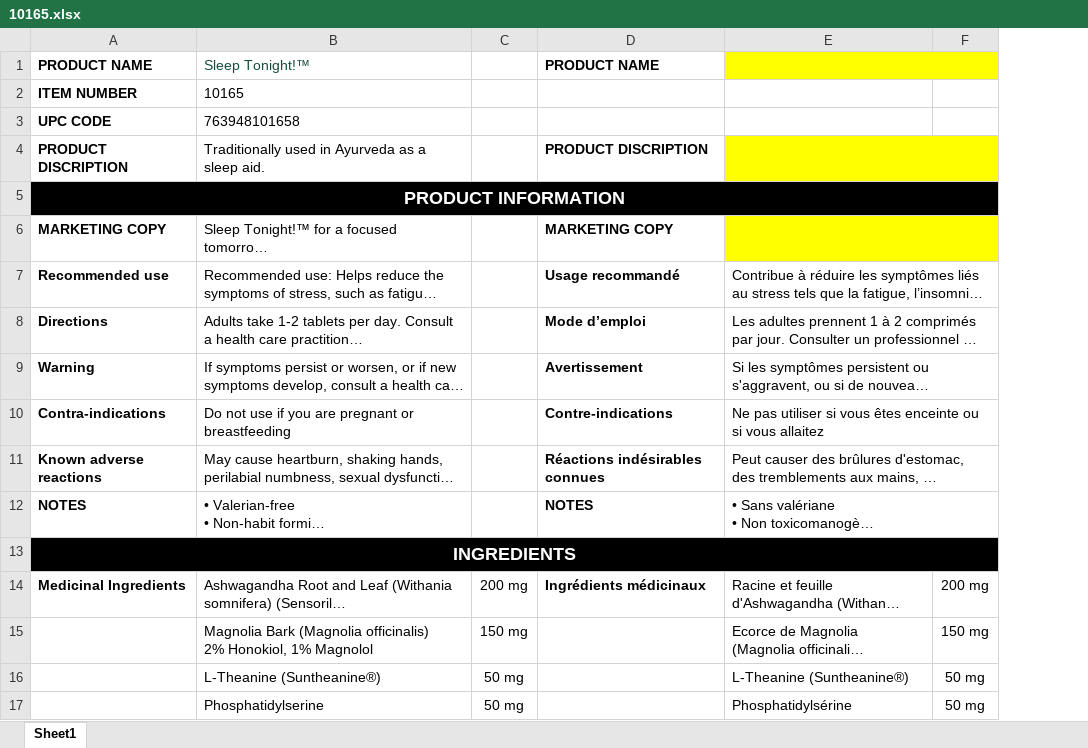
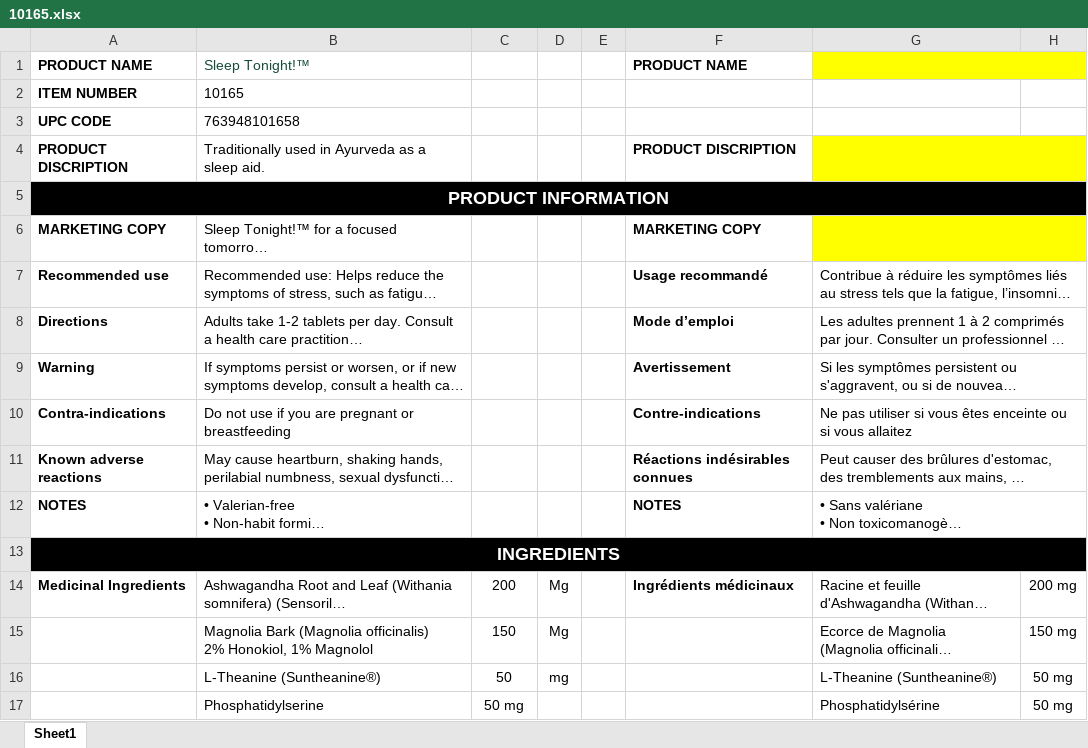
Before and after one commit to Perrishnikov/Pipeify, an Excel workbook: 10165.xlsx, sheet Sheet1, drawn as a sheet; only a part is shown; long unchanged cells end in …; values as stored, in another font and other column widths than the file's, no borders; the diff names each change by its address in the sheet, - before the commit and + after, or states it on an @@ line.

```diff
--- a/10165.xlsx (sheet Sheet1)
+++ b/10165.xlsx (sheet Sheet1)
+column D, rows 14-16: Mg | Mg | mg
+column E, empty
-C5 fill: #000000
+C5 fill: none
-C13 fill: #000000
+C13 fill: none
-C14: 200 mg
+C14: 200
-C15: 150 mg
+C15: 150
-C16: 50 mg
+C16: 50
```
Also changed, not shown: 1 other file.
